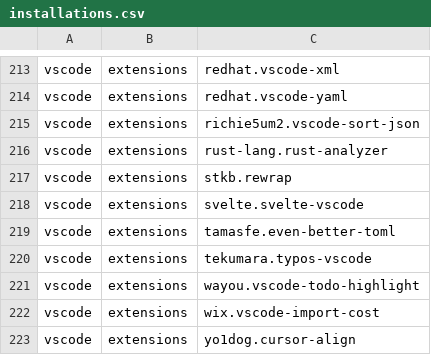
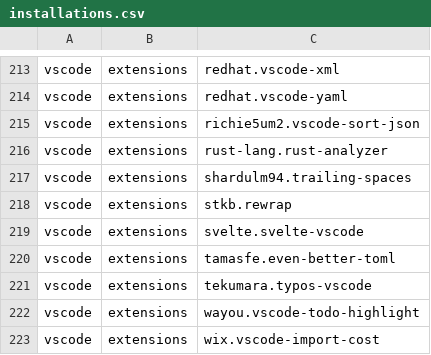
Before and after one commit to lancra/dotfiles, a CSV file: .local/share/machine/keyblade/software/installations.csv, drawn as a sheet; only a part is shown, gaps mark what is left out; the shorter side is filled out with more unchanged rows; the diff names each change by its address in the sheet, - before the commit and + after, or states it on an @@ line.

Commit message:
vscode: add trailing-spaces extension

```diff
--- a/.local/share/machine/keyblade/software/installations.csv
+++ b/.local/share/machine/keyblade/software/installations.csv
+row 217: vscode | extensions | shardulm94.trailing-spaces
```
Also changed, not shown: 2 other files.
